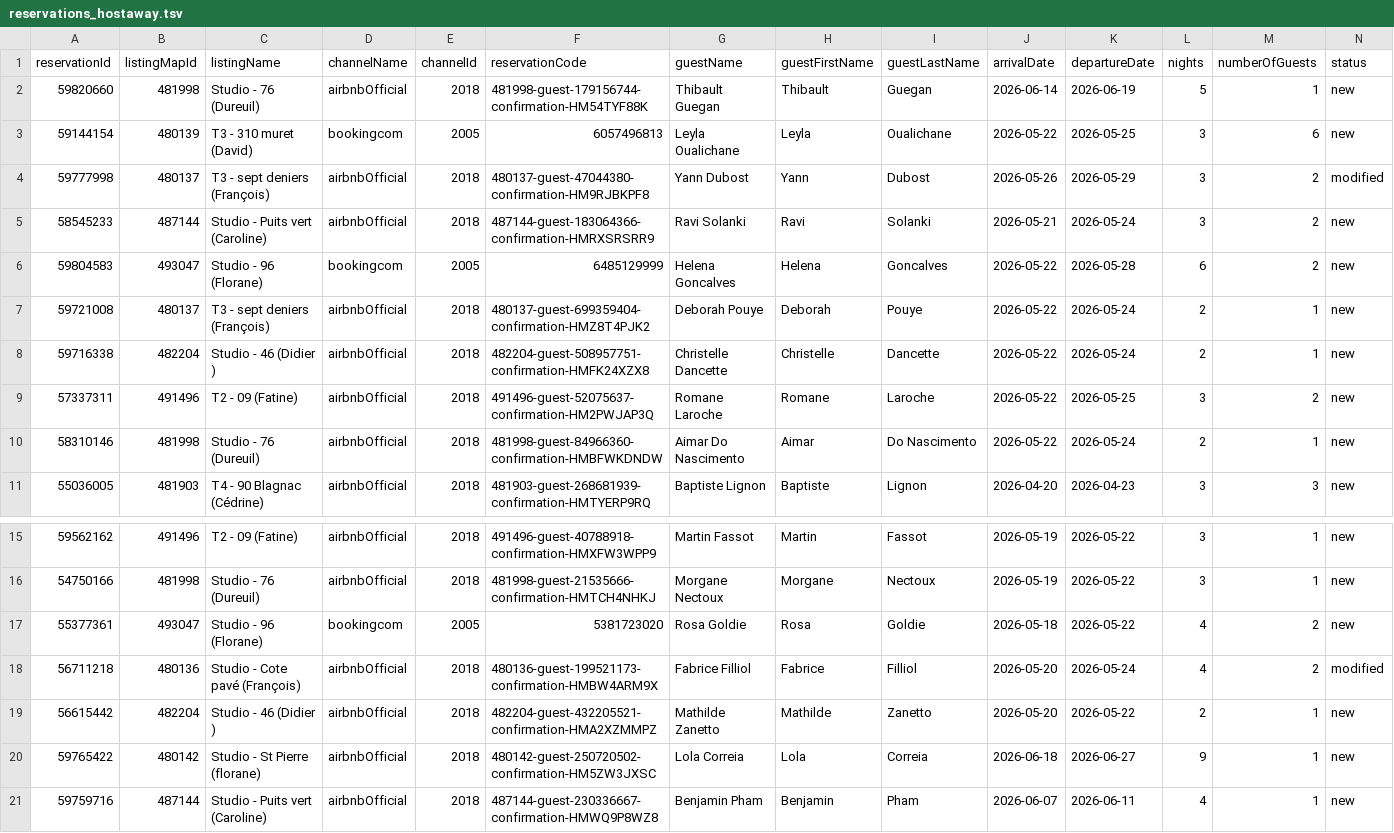
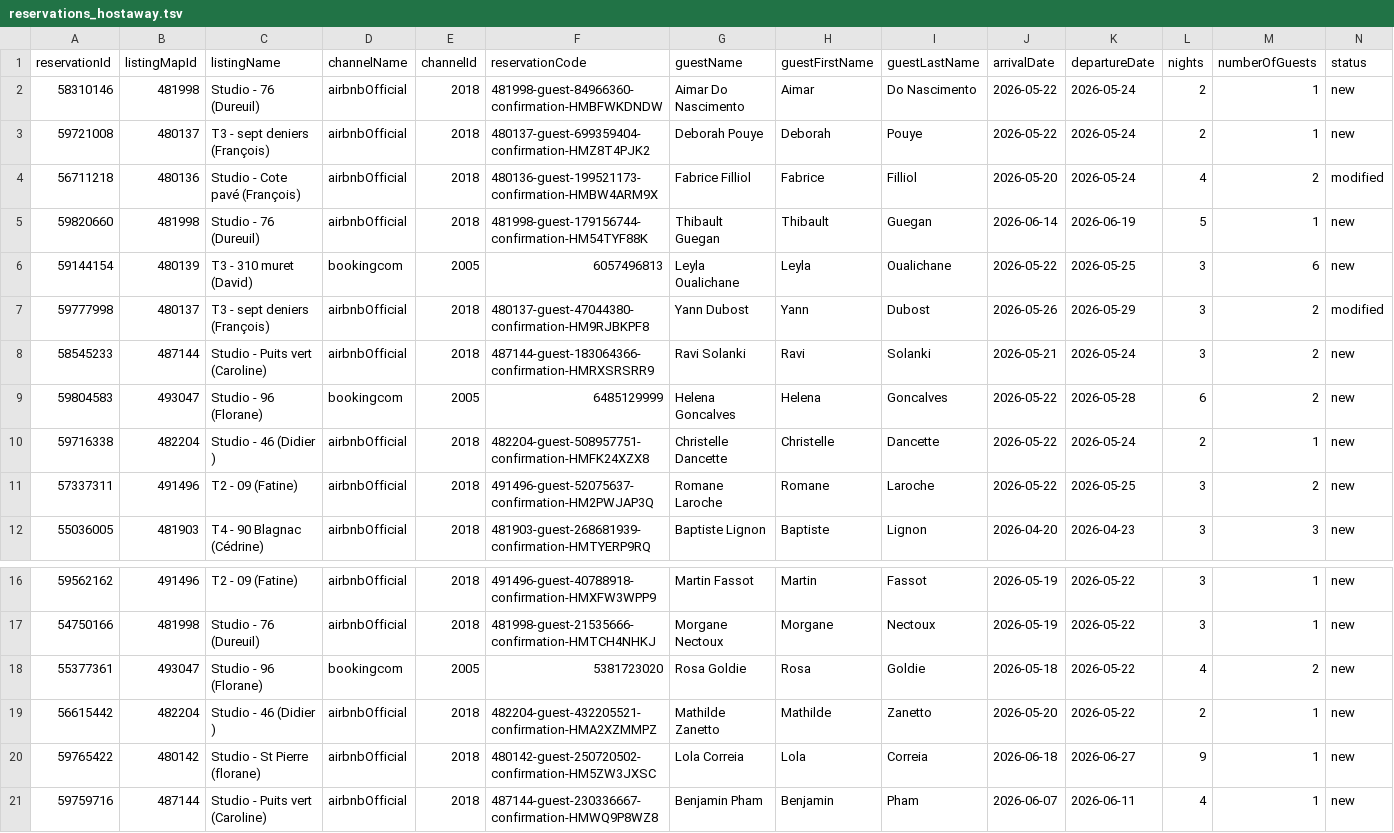
Before and after one commit to eschmitt27/hostaway-reporting, a TSV file: reservations_hostaway.tsv, drawn as a sheet; only a part is shown, gaps mark what is left out; removed rows and columns are numbered as before the commit, all else as after; rows hold the shown columns only; the diff names each change by its address in the sheet, - before the commit and + after, or states it on an @@ line.

```diff
--- a/reservations_hostaway.tsv
+++ b/reservations_hostaway.tsv
+row 2: 58310146 | 481998 | Studio - 76 (Dureuil) | airbnbOfficial | 2018 | 481998-guest-84966360-confirmation-HMBFWKDNDW | Aimar Do Nascimento | Aimar | Do Nascimento | 2026-05-22 | 2026-05-24 | 2 | 1 | new
+row 3: 59721008 | 480137 | T3 - sept deniers (François) | airbnbOfficial | 2018 | 480137-guest-699359404-confirmation-HMZ8T4PJK2 | Deborah Pouye | Deborah | Pouye | 2026-05-22 | 2026-05-24 | 2 | 1 | new
+row 4: 56711218 | 480136 | Studio - Cote pavé (François) | airbnbOfficial | 2018 | 480136-guest-199521173-confirmation-HMBW4ARM9X | Fabrice Filliol | Fabrice | Filliol | 2026-05-20 | 2026-05-24 | 4 | 2 | modified
-row 7: 59721008 | 480137 | T3 - sept deniers (François) | airbnbOfficial | 2018 | 480137-guest-699359404-confirmation-HMZ8T4PJK2 | Deborah Pouye | Deborah | Pouye | 2026-05-22 | 2026-05-24 | 2 | 1 | new
-row 10: 58310146 | 481998 | Studio - 76 (Dureuil) | airbnbOfficial | 2018 | 481998-guest-84966360-confirmation-HMBFWKDNDW | Aimar Do Nascimento | Aimar | Do Nascimento | 2026-05-22 | 2026-05-24 | 2 | 1 | new
-row 18: 56711218 | 480136 | Studio - Cote pavé (François) | airbnbOfficial | 2018 | 480136-guest-199521173-confirmation-HMBW4ARM9X | Fabrice Filliol | Fabrice | Filliol | 2026-05-20 | 2026-05-24 | 4 | 2 | modified
```
Also changed, not shown: hostaway_reporting_final.tsv, 1 other file.
